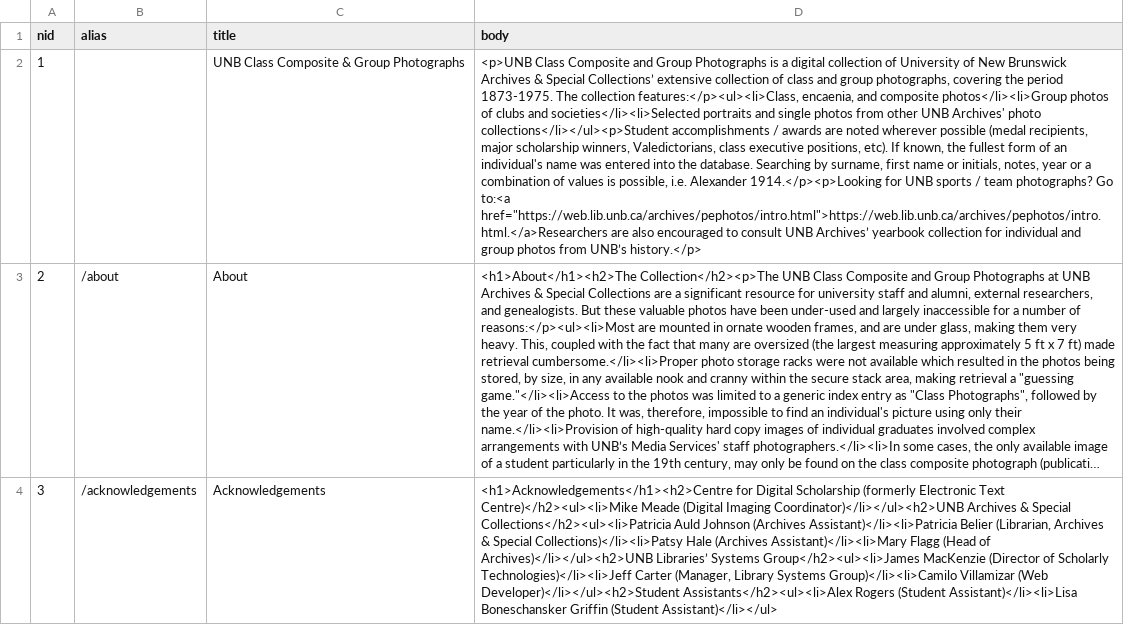
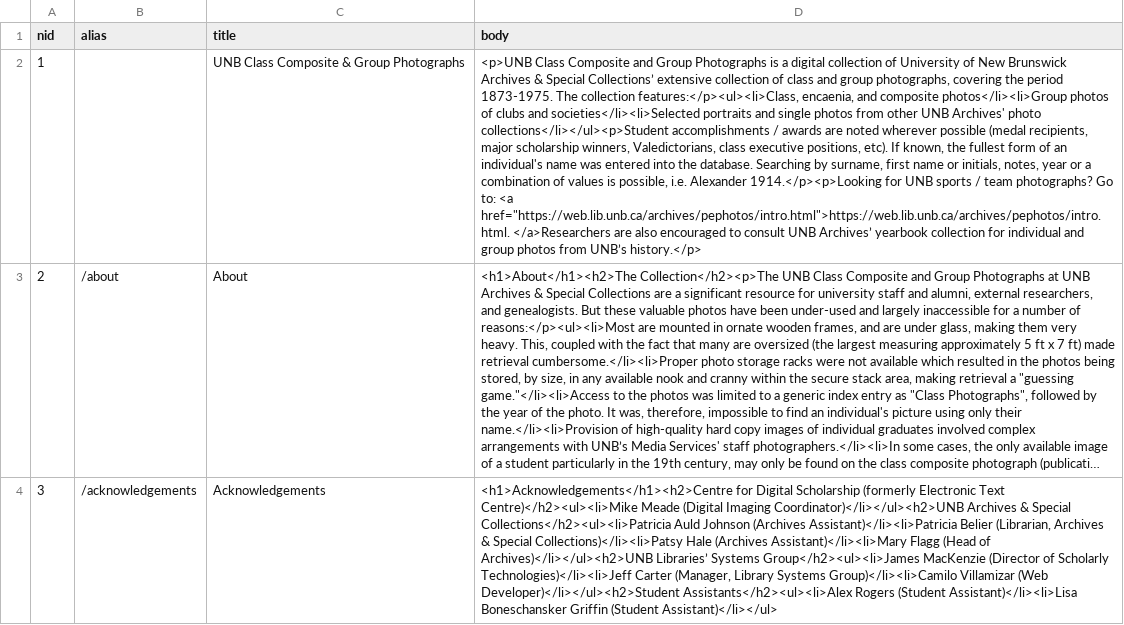
Before and after one commit to unb-libraries/composites.lib.unb.ca, a CSV file: custom/modules/comp_migration/data/csv/pages.csv, drawn as a sheet; long unchanged cells end in …; the diff names each change by its address in the sheet, - before the commit and + after, or states it on an @@ line.

Commit message:
COMP-51 Minor text adjustment

```diff
--- a/custom/modules/comp_migration/data/csv/pages.csv
+++ b/custom/modules/comp_migration/data/csv/pages.csv
-D2 (body): …photographs? Go to:<a href="https://web.lib.unb.ca/archives/pephotos/intro.html">https://web.lib.unb.ca/archives/pephotos/intro.html.</a>Researchers are also…
+D2 (body): …photographs? Go to: <a href="https://web.lib.unb.ca/archives/pephotos/intro.html">https://web.lib.unb.ca/archives/pephotos/intro.html. </a>Researchers are also…
```
